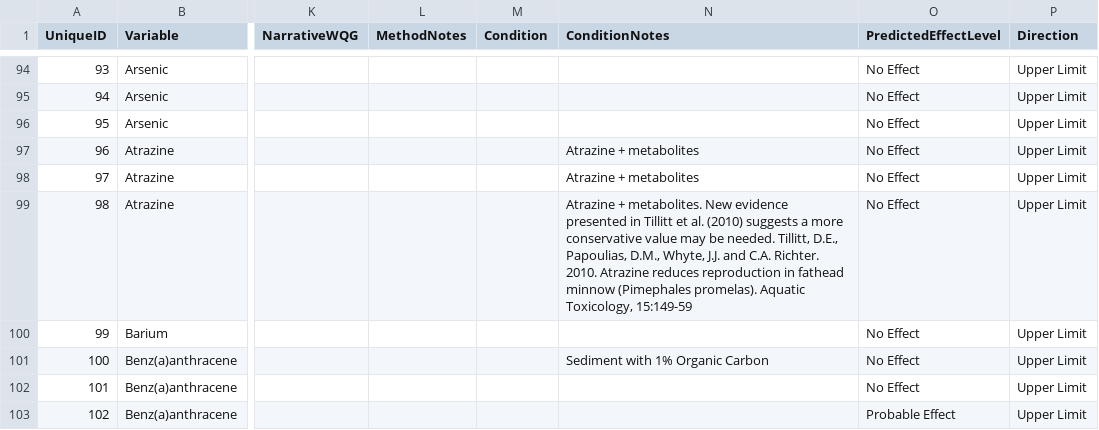
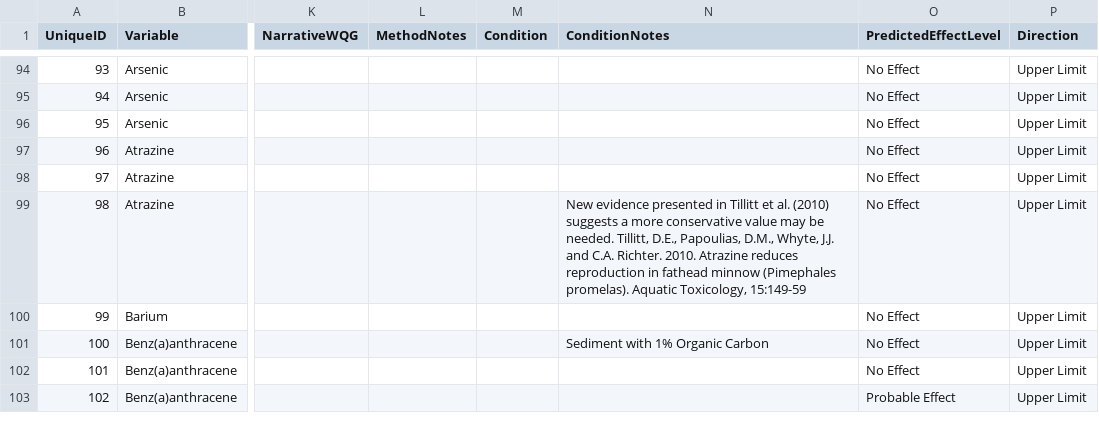
Before and after one commit to bcgov/wqg_data, a CSV file: all_wqgs.csv, drawn as a sheet; only a part is shown, gaps mark what is left out; the diff names each change by its address in the sheet, - before the commit and + after, or states it on an @@ line.

Commit message:
Removed the phrase, "Atrazine from metabolies" from condition notes. Fixes #70

```diff
--- a/all_wqgs.csv
+++ b/all_wqgs.csv
-N97:N98 (ConditionNotes): Atrazine + metabolites
+N97:N98 (ConditionNotes): (empty)
-N99 (ConditionNotes): Atrazine + metabolites. New evidence…
+N99 (ConditionNotes): New evidence…
```
